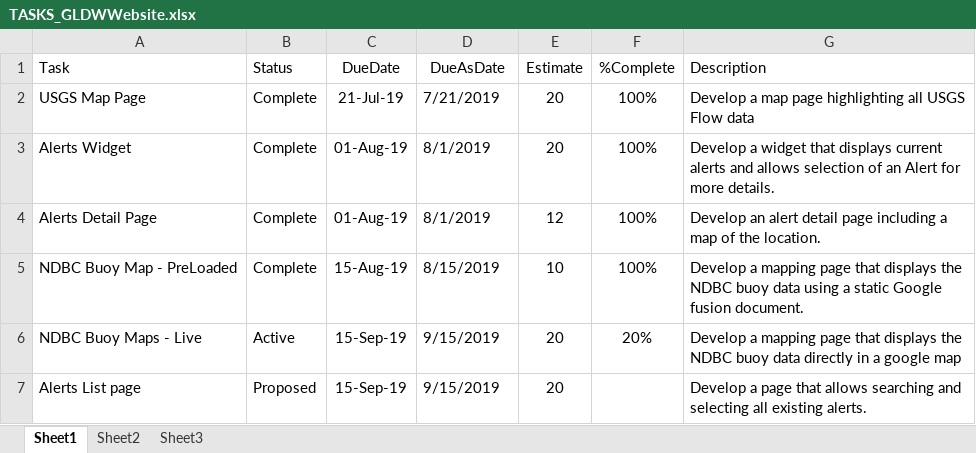
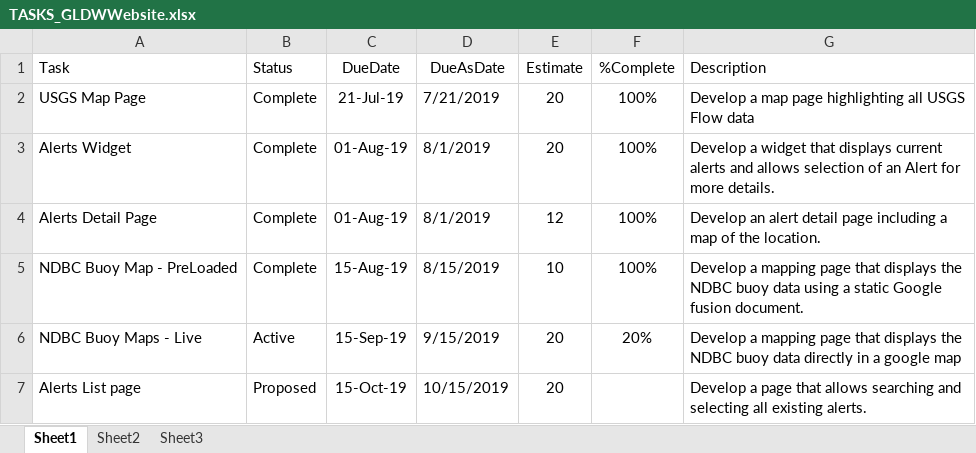
Before and after one commit to gldw/GLDW_DataWatershed, an Excel workbook: planning/TASKS_GLDWWebsite.xlsx, sheet Sheet1, drawn as a sheet; values as stored, in another font and other column widths than the file's, no borders; the diff names each change by its address in the sheet, - before the commit and + after, or states it on an @@ line.

```diff
--- a/planning/TASKS_GLDWWebsite.xlsx (sheet Sheet1)
+++ b/planning/TASKS_GLDWWebsite.xlsx (sheet Sheet1)
-C7 (DueDate): 15-Sep-19
+C7 (DueDate): 15-Oct-19
-D7 (DueAsDate): 9/15/2019
+D7 (DueAsDate): 10/15/2019
```
Also changed, not shown: planning/TASKS_DataWatershed.xlsx.
